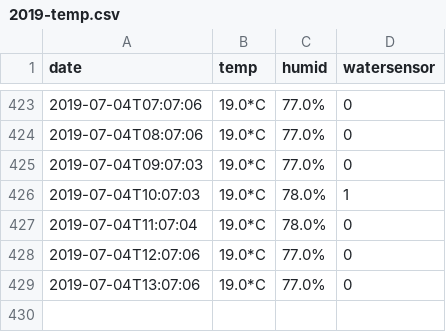
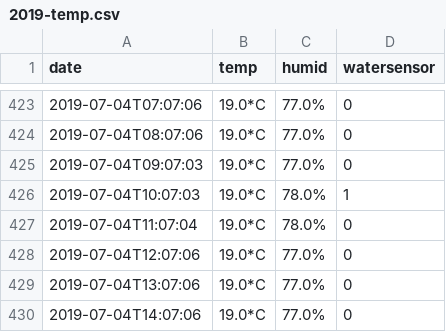
Before and after one commit to buckelij/waterpi, a CSV file: 2019-temp.csv, drawn as a sheet; only a part is shown, gaps mark what is left out; the diff names each change by its address in the sheet, - before the commit and + after, or states it on an @@ line.

Commit message:
tempdata

```diff
--- a/2019-temp.csv
+++ b/2019-temp.csv
+row 430: 2019-07-04T14:07:06 | 19.0*C | 77.0% | 0
```
